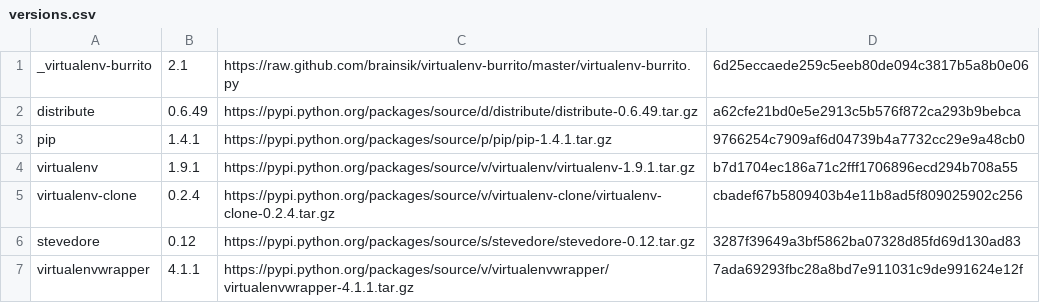
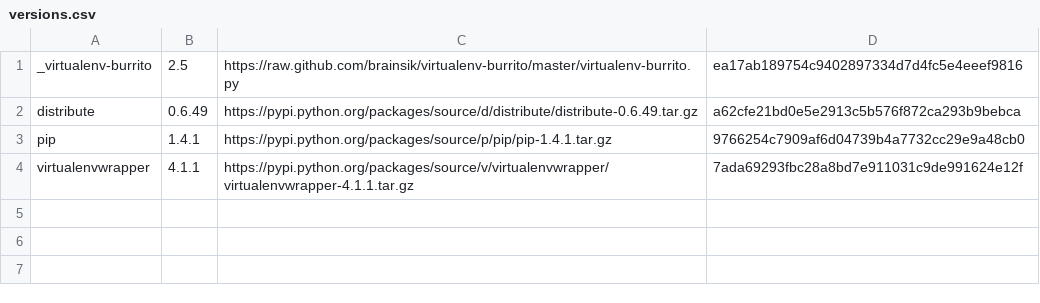
Before and after one commit to brainsik/virtualenv-burrito, a CSV file: versions.csv, drawn as a sheet.

Commit message:
stop manually handling most dependencies and pip install virtualenvwrapper instead

```diff
--- a/versions.csv
+++ b/versions.csv
@@ -1,7 +1,4 @@
-_virtualenv-burrito,2.1,https://raw.github.com/brainsik/virtualenv-burrito/master/virtualenv-burrito.py,6d25eccaede259c5eeb80de094c3817b5a8b0e06
+_virtualenv-burrito,2.5,https://raw.github.com/brainsik/virtualenv-burrito/master/virtualenv-burrito.py,ea17ab189754c9402897334d7d4fc5e4eeef9816
 distribute,0.6.49,https://pypi.python.org/packages/source/d/distribute/distribute-0.6.49.tar.gz,a62cfe21bd0e5e2913c5b576f872ca293b9bebca
 pip,1.4.1,https://pypi.python.org/packages/source/p/pip/pip-1.4.1.tar.gz,9766254c7909af6d04739b4a7732cc29e9a48cb0
-virtualenv,1.9.1,https://pypi.python.org/packages/source/v/virtualenv/virtualenv-1.9.1.tar.gz,b7d1704ec186a71c2fff1706896ecd294b708a55
-virtualenv-clone,0.2.4,https://pypi.python.org/packages/source/v/virtualenv-clone/virtualenv-clone-0.2.4.tar.gz,cbadef67b5809403b4e11b8ad5f809025902c256
-stevedore,0.12,https://pypi.python.org/packages/source/s/stevedore/stevedore-0.12.tar.gz,3287f39649a3bf5862ba07328d85fd69d130ad83
 virtualenvwrapper,4.1.1,https://pypi.python.org/packages/source/v/virtualenvwrapper/virtualenvwrapper-4.1.1.tar.gz,7ada69293fbc28a8bd7e911031c9de991624e12f
```
Also changed, not shown: 2 other files.
